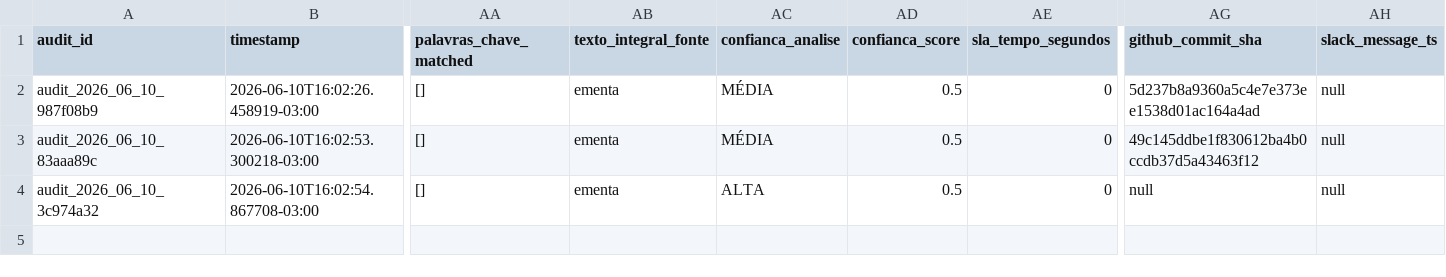
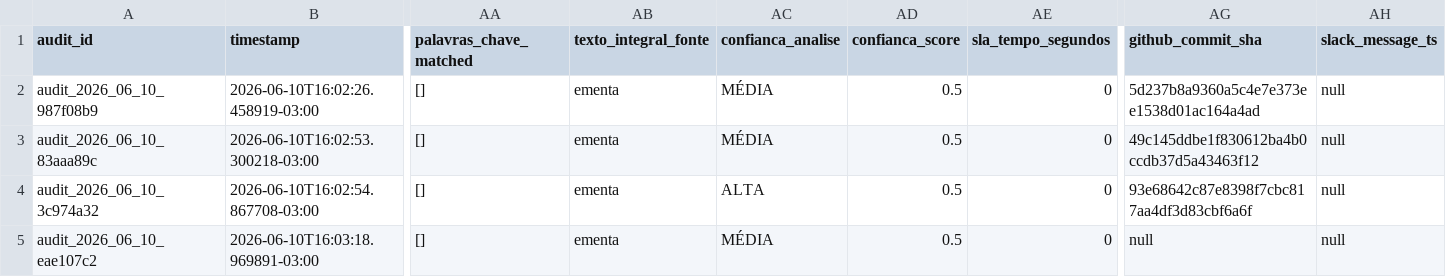
Before and after one commit to giovannabatistutti-ctrl/normativos_md, a CSV file: audit/DECISION_AUDIT.csv, drawn as a sheet; only a part is shown, gaps mark what is left out; rows hold the shown columns only; the diff names each change by its address in the sheet, - before the commit and + after, or states it on an @@ line.

Commit message:
audit: append decisão em DECISION_AUDIT.csv [2026-06-10]

```diff
--- a/audit/DECISION_AUDIT.csv
+++ b/audit/DECISION_AUDIT.csv
-AG4 (github_commit_sha): null
+AG4 (github_commit_sha): 93e68642c87e8398f7cbc817aa4df3d83cbf6a6f
+row 5: audit_2026_06_10_eae107c2 | 2026-06-10T16:03:18.969891-03:00 | [] | ementa | MÉDIA | 0.5 | 0 | null | null
```
